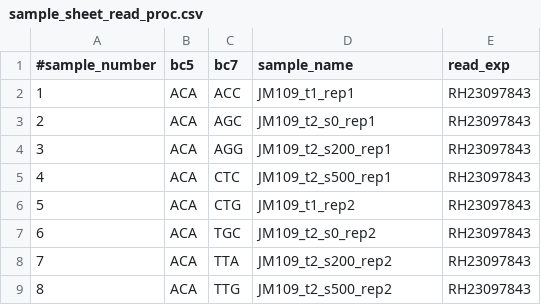
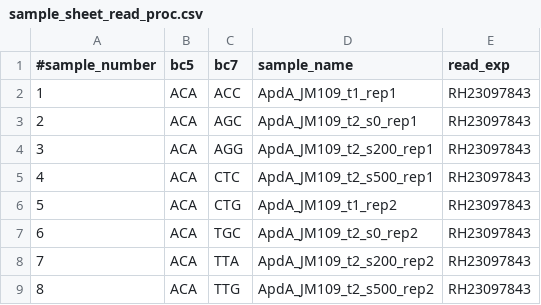
Before and after one commit to KigFjwr/arrest-peptide-DMS, a CSV file: read_processing/input/sample_sheet_read_proc.csv, drawn as a sheet.

```diff
--- a/read_processing/input/sample_sheet_read_proc.csv
+++ b/read_processing/input/sample_sheet_read_proc.csv
@@ -1,9 +1,9 @@
 #sample_number,bc5,bc7,sample_name,read_exp
-1,ACA,ACC,JM109_t1_rep1,RH23097843
-2,ACA,AGC,JM109_t2_s0_rep1,RH23097843
-3,ACA,AGG,JM109_t2_s200_rep1,RH23097843
-4,ACA,CTC,JM109_t2_s500_rep1,RH23097843
-5,ACA,CTG,JM109_t1_rep2,RH23097843
-6,ACA,TGC,JM109_t2_s0_rep2,RH23097843
-7,ACA,TTA,JM109_t2_s200_rep2,RH23097843
-8,ACA,TTG,JM109_t2_s500_rep2,RH23097843
+1,ACA,ACC,ApdA_JM109_t1_rep1,RH23097843
+2,ACA,AGC,ApdA_JM109_t2_s0_rep1,RH23097843
+3,ACA,AGG,ApdA_JM109_t2_s200_rep1,RH23097843
+4,ACA,CTC,ApdA_JM109_t2_s500_rep1,RH23097843
+5,ACA,CTG,ApdA_JM109_t1_rep2,RH23097843
+6,ACA,TGC,ApdA_JM109_t2_s0_rep2,RH23097843
+7,ACA,TTA,ApdA_JM109_t2_s200_rep2,RH23097843
+8,ACA,TTG,ApdA_JM109_t2_s500_rep2,RH23097843
```
Also changed, not shown: read_processing/input/sample_sheet_read_proc_example.csv.
